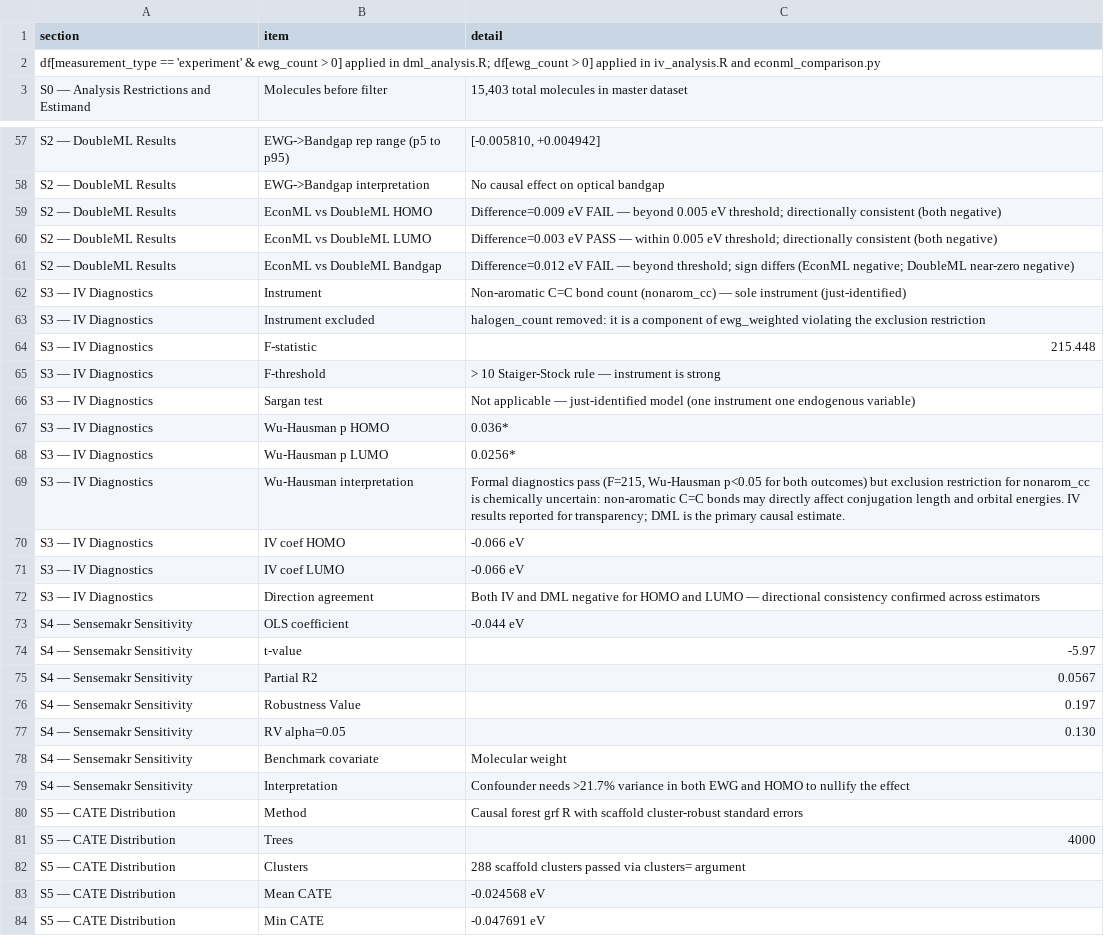
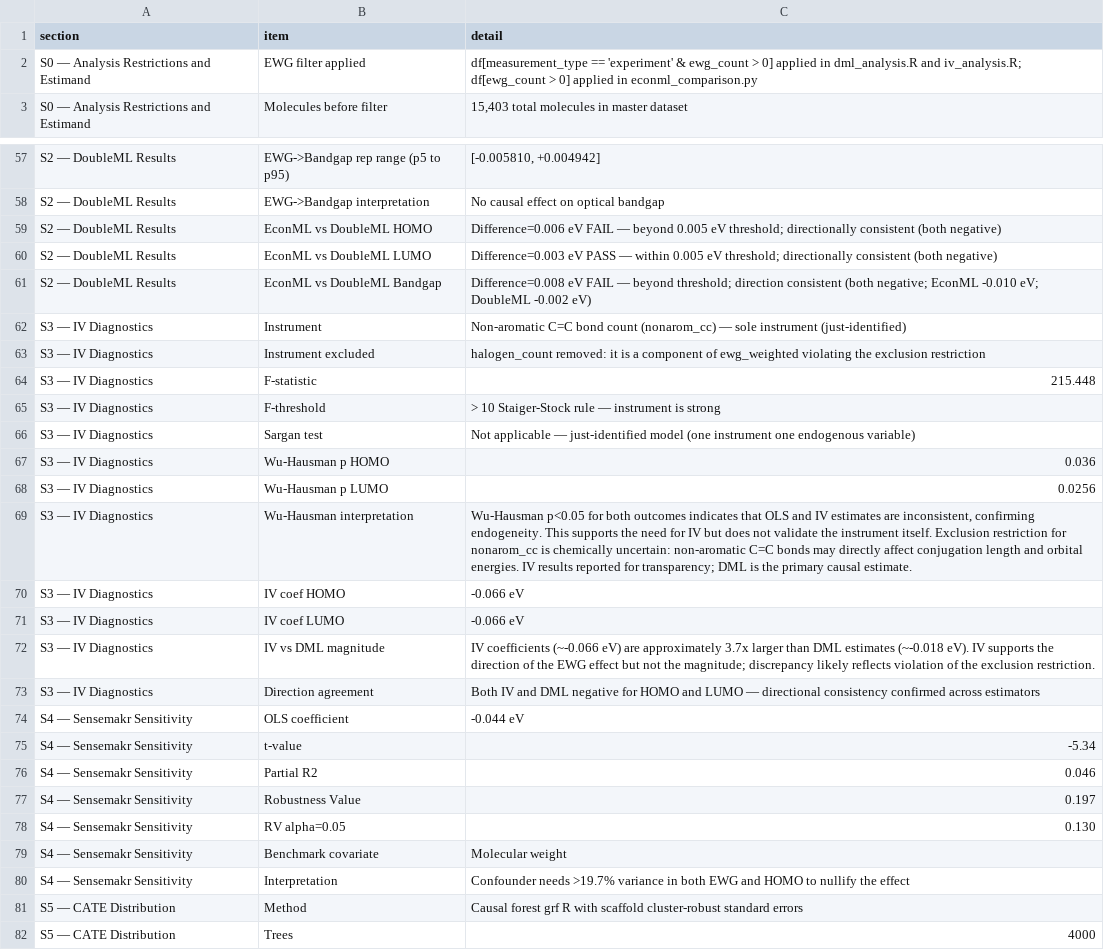
Before and after one commit to Bsamuel-tech/opv-causal-ml, a CSV file: results/tables/supplementary_information.csv, drawn as a sheet; only a part is shown, gaps mark what is left out; the shorter side is filled out with more unchanged rows; the diff covers the shown part only.

Commit message:
Fix S0 filter row columns, align S2 wording to borderline with Bonferroni p-values, fix S3 Wu-Hausman interpretation, update S4 sensitivity values

```diff
--- a/results/tables/supplementary_information.csv
+++ b/results/tables/supplementary_information.csv
@@ -1,3 +1,3 @@
 section,item,detail
-df[measurement_type == 'experiment' & ewg_count > 0] applied in dml_analysis.R; df[ewg_count > 0] applied in iv_analysis.R and econml_comparison.py
+S0 — Analysis Restrictions and Estimand,EWG filter applied,"df[measurement_type == 'experiment' & ewg_count > 0] applied in dml_analysis.R and iv_analysis.R; df[ewg_count > 0] applied in econml_comparison.py"
 S0 — Analysis Restrictions and Estimand,Molecules before filter,"15,403 total molecules in master dataset"
@@ -58,5 +58,5 @@ S2 — DoubleML Results,EWG->Bandgap rep range (p5 to p95),"[-0.005810, +0.00494
 S2 — DoubleML Results,EWG->Bandgap interpretation,No causal effect on optical bandgap
-S2 — DoubleML Results,EconML vs DoubleML HOMO,"Difference=0.009 eV FAIL — beyond 0.005 eV threshold; directionally consistent (both negative)"
+S2 — DoubleML Results,EconML vs DoubleML HOMO,"Difference=0.006 eV FAIL — beyond 0.005 eV threshold; directionally consistent (both negative)"
 S2 — DoubleML Results,EconML vs DoubleML LUMO,"Difference=0.003 eV PASS — within 0.005 eV threshold; directionally consistent (both negative)"
-S2 — DoubleML Results,EconML vs DoubleML Bandgap,"Difference=0.012 eV FAIL — beyond threshold; sign differs (EconML negative; DoubleML near-zero negative)"
+S2 — DoubleML Results,EconML vs DoubleML Bandgap,"Difference=0.008 eV FAIL — beyond threshold; direction consistent (both negative; EconML -0.010 eV; DoubleML -0.002 eV)"
 S3 — IV Diagnostics,Instrument,Non-aromatic C=C bond count (nonarom_cc) — sole instrument (just-identified)
@@ -66,11 +66,12 @@ S3 — IV Diagnostics,F-threshold,> 10 Staiger-Stock rule — instrument is stro
 S3 — IV Diagnostics,Sargan test,Not applicable — just-identified model (one instrument one endogenous variable)
-S3 — IV Diagnostics,Wu-Hausman p HOMO,0.036*
-S3 — IV Diagnostics,Wu-Hausman p LUMO,0.0256*
-S3 — IV Diagnostics,Wu-Hausman interpretation,"Formal diagnostics pass (F=215, Wu-Hausman p<0.05 for both outcomes) but exclusion restriction for nonarom_cc is chemically uncertain: non-aromatic C=C bonds may directly affect conjugation length and orbital energies. IV results reported for transparency; DML is the primary causal estimate."
+S3 — IV Diagnostics,Wu-Hausman p HOMO,0.036
+S3 — IV Diagnostics,Wu-Hausman p LUMO,0.0256
+S3 — IV Diagnostics,Wu-Hausman interpretation,"Wu-Hausman p<0.05 for both outcomes indicates that OLS and IV estimates are inconsistent, confirming endogeneity. This supports the need for IV but does not validate the instrument itself. Exclusion restriction for nonarom_cc is chemically uncertain: non-aromatic C=C bonds may directly affect conjugation length and orbital energies. IV results reported for transparency; DML is the primary causal estimate."
 S3 — IV Diagnostics,IV coef HOMO,-0.066 eV
 S3 — IV Diagnostics,IV coef LUMO,-0.066 eV
+S3 — IV Diagnostics,IV vs DML magnitude,"IV coefficients (~-0.066 eV) are approximately 3.7x larger than DML estimates (~-0.018 eV). IV supports the direction of the EWG effect but not the magnitude; discrepancy likely reflects violation of the exclusion restriction."
 S3 — IV Diagnostics,Direction agreement,Both IV and DML negative for HOMO and LUMO — directional consistency confirmed across estimators
 S4 — Sensemakr Sensitivity,OLS coefficient,-0.044 eV
-S4 — Sensemakr Sensitivity,t-value,-5.97
-S4 — Sensemakr Sensitivity,Partial R2,0.0567
+S4 — Sensemakr Sensitivity,t-value,-5.34
+S4 — Sensemakr Sensitivity,Partial R2,0.046
 S4 — Sensemakr Sensitivity,Robustness Value,0.197
@@ -78,3 +79,3 @@ S4 — Sensemakr Sensitivity,RV alpha=0.05,0.130
 S4 — Sensemakr Sensitivity,Benchmark covariate,Molecular weight
-S4 — Sensemakr Sensitivity,Interpretation,Confounder needs >21.7% variance in both EWG and HOMO to nullify the effect
+S4 — Sensemakr Sensitivity,Interpretation,Confounder needs >19.7% variance in both EWG and HOMO to nullify the effect
 S5 — CATE Distribution,Method,Causal forest grf R with scaffold cluster-robust standard errors
```
Also changed, not shown: 6 edited cells elsewhere in this file.
